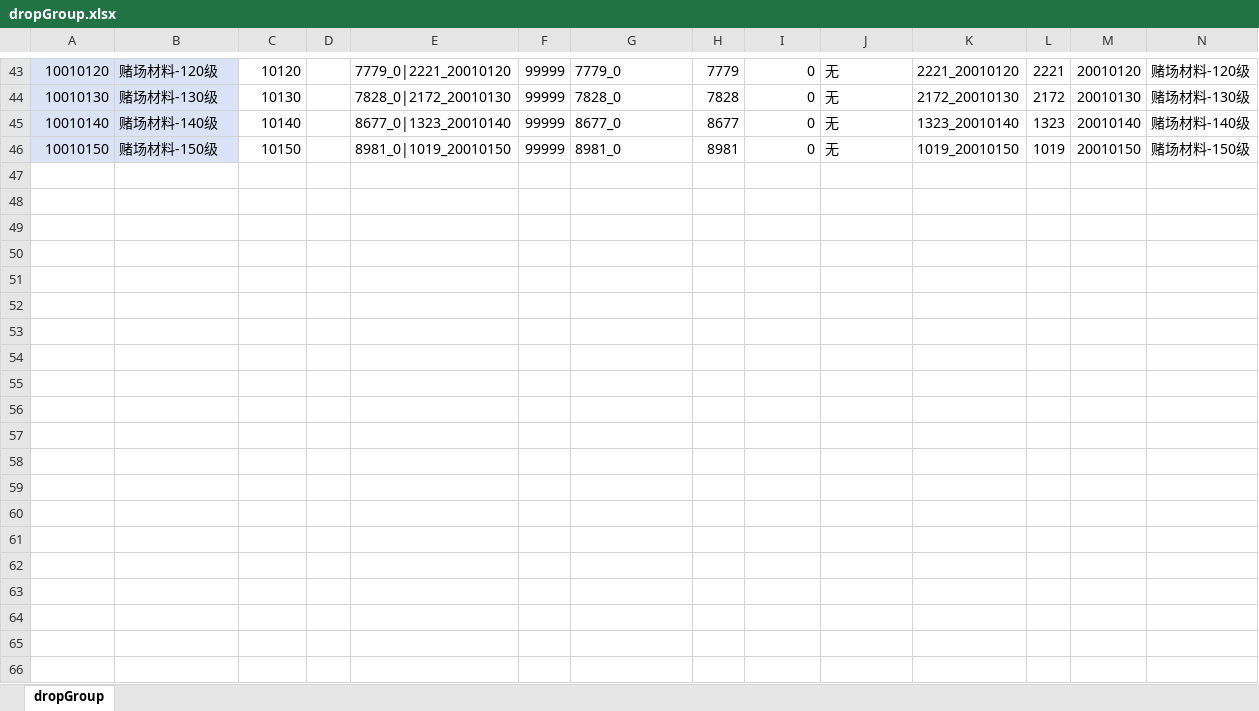
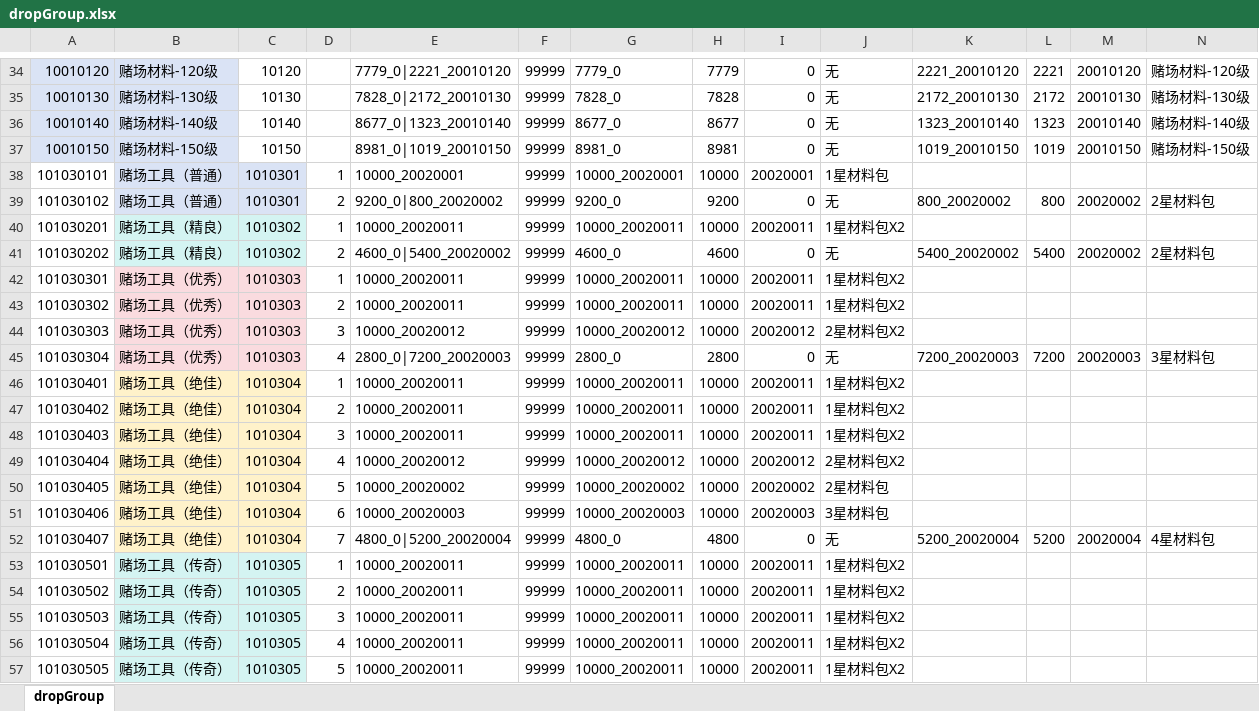
Before and after one commit to yanhailong/jjj_server, an Excel workbook: hall/resources/sample/dropGroup.xlsx, sheet dropGroup, drawn as a sheet; only a part is shown, gaps mark what is left out; values as stored, in another font and other column widths than the file's, no borders; the diff covers the shown part only; the diff names each change by its address in the sheet, - before the commit and + after, or states it on an @@ line.

```diff
--- a/hall/resources/sample/dropGroup.xlsx (sheet dropGroup)
+++ b/hall/resources/sample/dropGroup.xlsx (sheet dropGroup)
+row 38: 101030101 | 赌场工具（普通） | 1010301 | 1 | 10000_20020001 | 99999 | 10000_20020001 | 10000 | 20020001 | 1星材料包
+row 39: 101030102 | 赌场工具（普通） | 1010301 | 2 | 9200_0|800_20020002 | 99999 | 9200_0 | 9200 | 0 | 无 | 800_20020002 | 800 | 20020002 | 2星材料包
+row 40: 101030201 | 赌场工具（精良） | 1010302 | 1 | 10000_20020011 | 99999 | 10000_20020011 | 10000 | 20020011 | 1星材料包X2
+row 41: 101030202 | 赌场工具（精良） | 1010302 | 2 | 4600_0|5400_20020002 | 99999 | 4600_0 | 4600 | 0 | 无 | 5400_20020002 | 5400 | 20020002 | 2星材料包
+row 42: 101030301 | 赌场工具（优秀） | 1010303 | 1 | 10000_20020011 | 99999 | 10000_20020011 | 10000 | 20020011 | 1星材料包X2
+row 43: 101030302 | 赌场工具（优秀） | 1010303 | 2 | 10000_20020011 | 99999 | 10000_20020011 | 10000 | 20020011 | 1星材料包X2
+row 44: 101030303 | 赌场工具（优秀） | 1010303 | 3 | 10000_20020012 | 99999 | 10000_20020012 | 10000 | 20020012 | 2星材料包X2
+row 45: 101030304 | 赌场工具（优秀） | 1010303 | 4 | 2800_0|7200_20020003 | 99999 | 2800_0 | 2800 | 0 | 无 | 7200_20020003 | 7200 | 20020003 | 3星材料包
+row 46: 101030401 | 赌场工具（绝佳） | 1010304 | 1 | 10000_20020011 | 99999 | 10000_20020011 | 10000 | 20020011 | 1星材料包X2
+row 47: 101030402 | 赌场工具（绝佳） | 1010304 | 2 | 10000_20020011 | 99999 | 10000_20020011 | 10000 | 20020011 | 1星材料包X2
+row 48: 101030403 | 赌场工具（绝佳） | 1010304 | 3 | 10000_20020011 | 99999 | 10000_20020011 | 10000 | 20020011 | 1星材料包X2
+row 49: 101030404 | 赌场工具（绝佳） | 1010304 | 4 | 10000_20020012 | 99999 | 10000_20020012 | 10000 | 20020012 | 2星材料包X2
+row 50: 101030405 | 赌场工具（绝佳） | 1010304 | 5 | 10000_20020002 | 99999 | 10000_20020002 | 10000 | 20020002 | 2星材料包
+row 51: 101030406 | 赌场工具（绝佳） | 1010304 | 6 | 10000_20020003 | 99999 | 10000_20020003 | 10000 | 20020003 | 3星材料包
+row 52: 101030407 | 赌场工具（绝佳） | 1010304 | 7 | 4800_0|5200_20020004 | 99999 | 4800_0 | 4800 | 0 | 无 | 5200_20020004 | 5200 | 20020004 | 4星材料包
+row 53: 101030501 | 赌场工具（传奇） | 1010305 | 1 | 10000_20020011 | 99999 | 10000_20020011 | 10000 | 20020011 | 1星材料包X2
+row 54: 101030502 | 赌场工具（传奇） | 1010305 | 2 | 10000_20020011 | 99999 | 10000_20020011 | 10000 | 20020011 | 1星材料包X2
+row 55: 101030503 | 赌场工具（传奇） | 1010305 | 3 | 10000_20020011 | 99999 | 10000_20020011 | 10000 | 20020011 | 1星材料包X2
+row 56: 101030504 | 赌场工具（传奇） | 1010305 | 4 | 10000_20020011 | 99999 | 10000_20020011 | 10000 | 20020011 | 1星材料包X2
+row 57: 101030505 | 赌场工具（传奇） | 1010305 | 5 | 10000_20020011 | 99999 | 10000_20020011 | 10000 | 20020011 | 1星材料包X2
```
Also changed, not shown: 6 added rows and 9 removed rows elsewhere in this sheet, formulas that keep their value, hall/resources/sample/task.xlsx, poker/resources/sample/dropGroup.xlsx, 28 other files.
